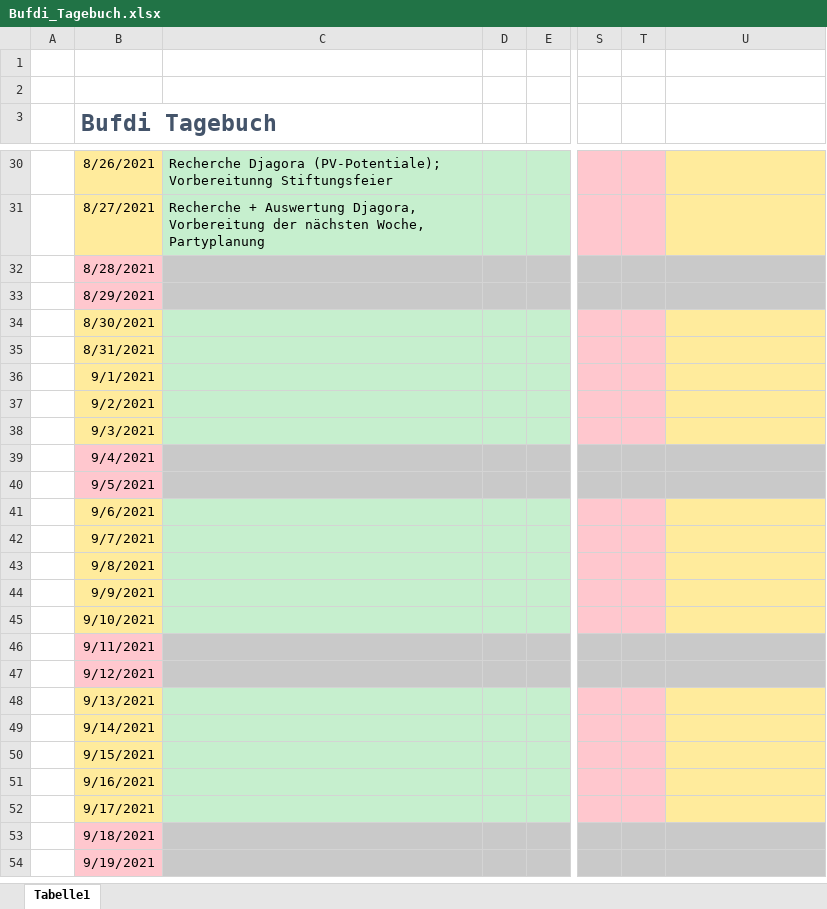
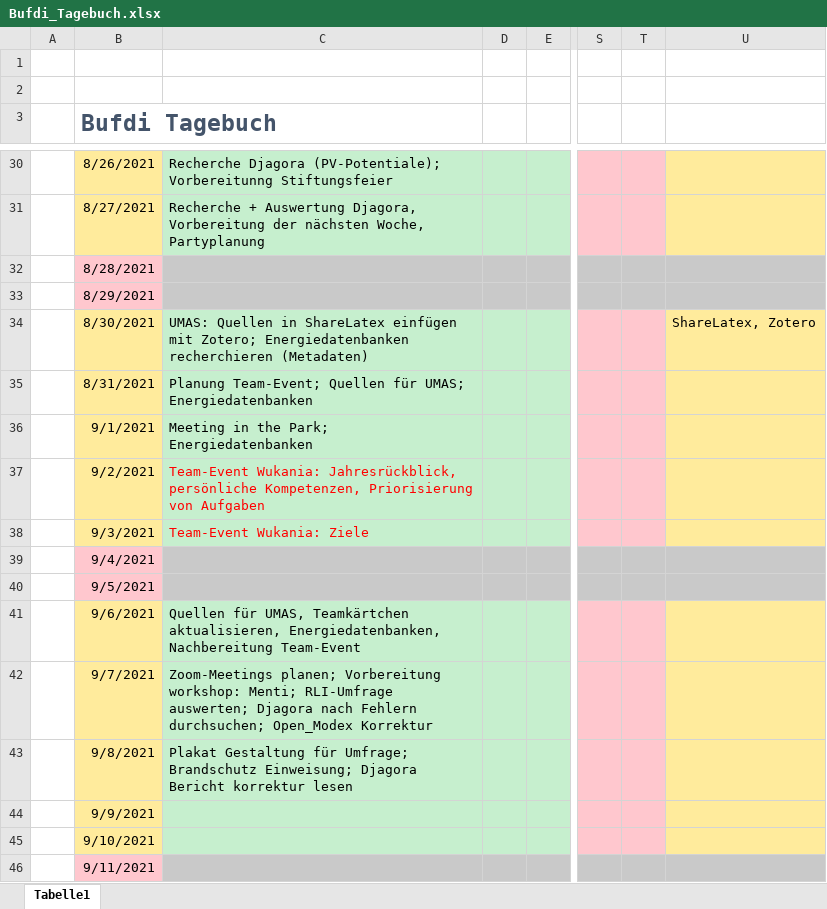
Before and after one commit to mjazimm/Bufdi-Diary, an Excel workbook: Bufdi_Tagebuch.xlsx, sheet Tabelle1, drawn as a sheet; only a part is shown, gaps mark what is left out; the shorter side is filled out with more unchanged rows; values as stored, in another font and other column widths than the file's, no borders; the diff names each change by its address in the sheet, - before the commit and + after, or states it on an @@ line.

```diff
--- a/Bufdi_Tagebuch.xlsx (sheet Tabelle1)
+++ b/Bufdi_Tagebuch.xlsx (sheet Tabelle1)
-C34: (empty)
+C34: UMAS: Quellen in ShareLatex einfügen mit Zotero; Energiedatenbanken recherchieren (Metadaten)
-U34: (empty)
+U34: ShareLatex, Zotero
-C35: (empty)
+C35: Planung Team-Event; Quellen für UMAS; Energiedatenbanken
-C36: (empty)
+C36: Meeting in the Park; Energiedatenbanken
-C37: (empty)
+C37: Team-Event Wukania: Jahresrückblick, persönliche Kompetenzen, Priorisierung von Aufgaben
-C38: (empty)
+C38: Team-Event Wukania: Ziele
-C41: (empty)
+C41: Quellen für UMAS, Teamkärtchen aktualisieren, Energiedatenbanken, Nachbereitung Team-Event
-C42: (empty)
+C42: Zoom-Meetings planen; Vorbereitung workshop: Menti; RLI-Umfrage auswerten; Djagora nach Fehlern durchsuchen; Open_Modex Korrektur
-C43: (empty)
+C43: Plakat Gestaltung für Umfrage; Brandschutz Einweisung; Djagora Bericht korrektur lesen
```
Also changed, not shown: 1 other file.
